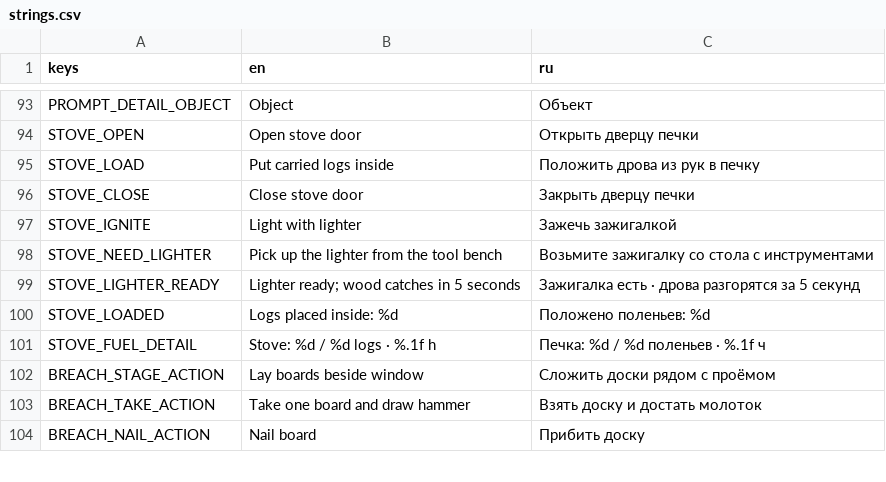
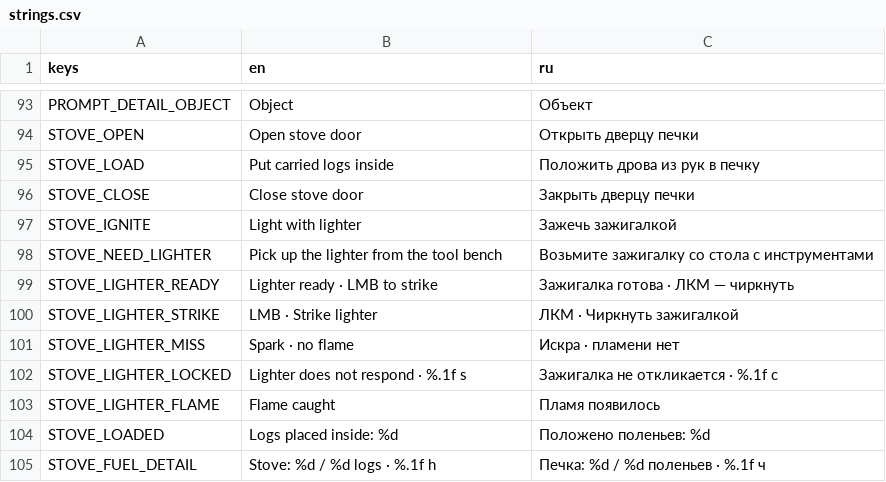
Before and after one commit to Nolavel/Henry-s-Feral-Night, a CSV file: localization/strings.csv, drawn as a sheet; only a part is shown, gaps mark what is left out; the shorter side is filled out with more unchanged rows.

Commit message:
gameplay: make lighter ignition an LMB strike ritual

```diff
--- a/localization/strings.csv
+++ b/localization/strings.csv
@@ -98,3 +98,7 @@ STOVE_IGNITE,Light with lighter,Зажечь зажигалкой
 STOVE_NEED_LIGHTER,Pick up the lighter from the tool bench,Возьмите зажигалку со стола с инструментами
-STOVE_LIGHTER_READY,Lighter ready; wood catches in 5 seconds,Зажигалка есть · дрова разгорятся за 5 секунд
+STOVE_LIGHTER_READY,Lighter ready · LMB to strike,Зажигалка готова · ЛКМ — чиркнуть
+STOVE_LIGHTER_STRIKE,LMB · Strike lighter,ЛКМ · Чиркнуть зажигалкой
+STOVE_LIGHTER_MISS,Spark · no flame,Искра · пламени нет
+STOVE_LIGHTER_LOCKED,Lighter does not respond · %.1f s,Зажигалка не откликается · %.1f с
+STOVE_LIGHTER_FLAME,Flame caught,Пламя появилось
 STOVE_LOADED,Logs placed inside: %d,Положено поленьев: %d
```
Also changed, not shown: 7 other files.
